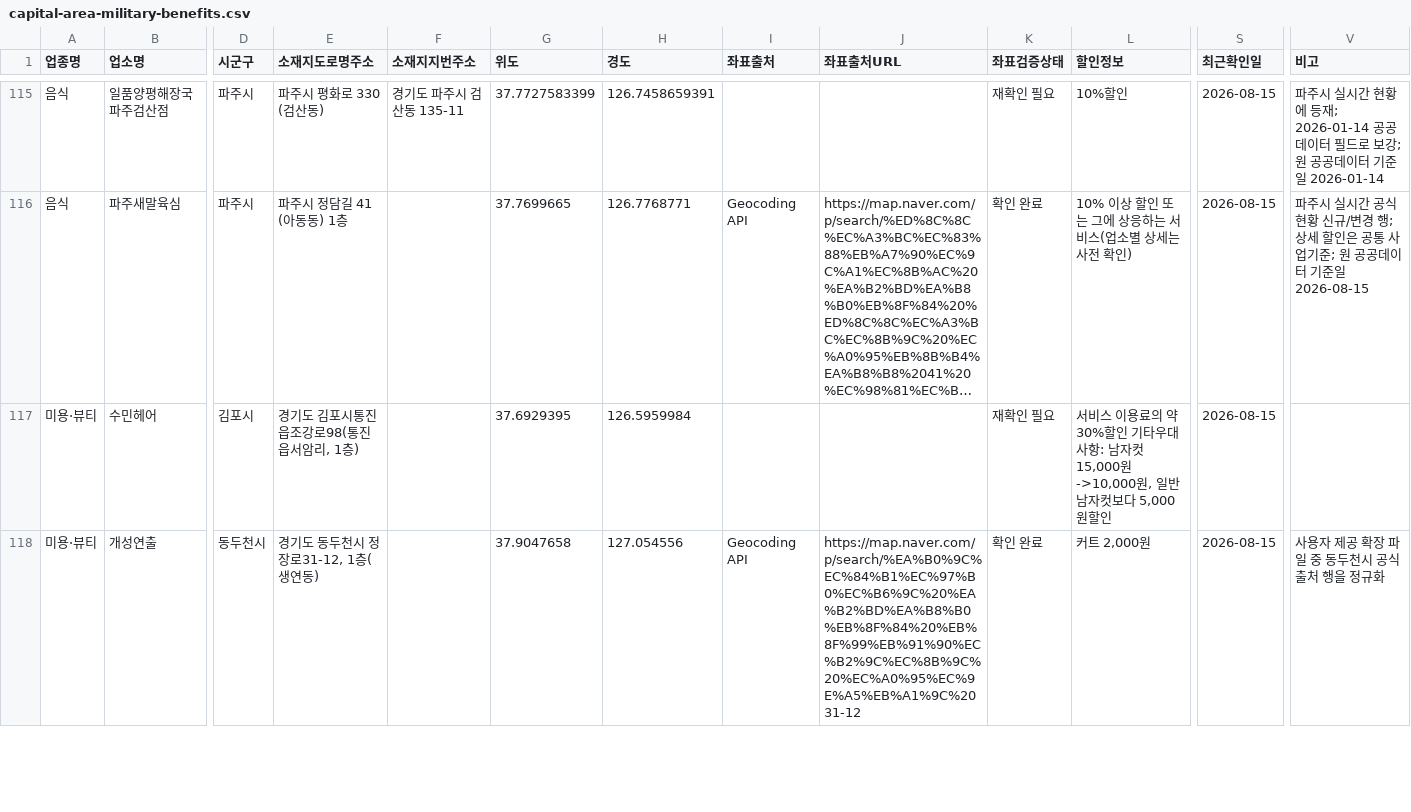
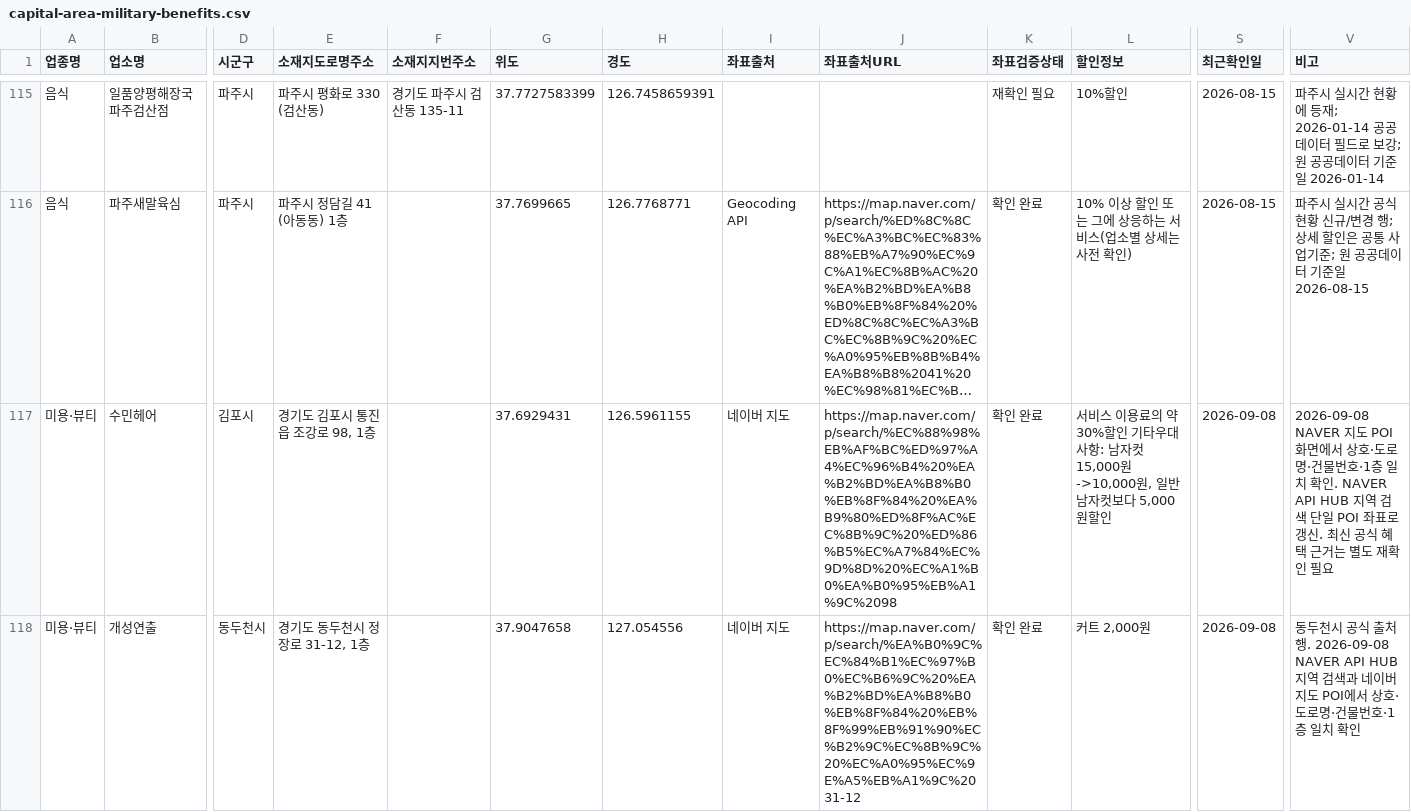
Before and after one commit to jelleoo/MILIMAP, a CSV file: data/canonical/capital-area-military-benefits.csv, drawn as a sheet; only a part is shown, gaps mark what is left out; long unchanged cells end in …; the diff covers the shown part only; the diff names each change by its address in the sheet, - before the commit and + after, or states it on an @@ line.

Commit message:
data: checkpoint official release and POI baseline

```diff
--- a/data/canonical/capital-area-military-benefits.csv
+++ b/data/canonical/capital-area-military-benefits.csv
-E117 (소재지도로명주소): 경기도 김포시통진읍조강로98(통진읍서암리, 1층)
+E117 (소재지도로명주소): 경기도 김포시 통진읍 조강로 98, 1층
-G117 (위도): 37.6929395
+G117 (위도): 37.6929431
-H117 (경도): 126.5959984
+H117 (경도): 126.5961155
-I117 (좌표출처): (empty)
+I117 (좌표출처): 네이버 지도
-J117 (좌표출처URL): (empty)
+J117 (좌표출처URL): https://map.naver.com/p/search/%EC%88%98%EB%AF%BC%ED%97%A4%EC%96%B4%20%EA%B2%BD%EA%B8%B0%EB%8F%84%20%EA%B9%80%ED%8F%AC%EC%8B%9C%20%ED%86%B5%EC%A7%84%EC%9D%8D%20%EC%A1%B0%EA%B0%95%EB%A1%9C%2098
-K117 (좌표검증상태): 재확인 필요
+K117 (좌표검증상태): 확인 완료
-S117:S118 (최근확인일): 2026-08-15
+S117:S118 (최근확인일): 2026-09-08
-V117 (비고): (empty)
+V117 (비고): 2026-09-08 NAVER 지도 POI 화면에서 상호·도로명·건물번호·1층 일치 확인. NAVER API HUB 지역 검색 단일 POI 좌표로 갱신. 최신 공식 혜택 근거는 별도 재확인 필요
-E118 (소재지도로명주소): 경기도 동두천시 정장로31-12, 1층(생연동)
+E118 (소재지도로명주소): 경기도 동두천시 정장로 31-12, 1층
-I118 (좌표출처): Geocoding API
+I118 (좌표출처): 네이버 지도
-V118 (비고): 사용자 제공 확장 파일 중 동두천시 공식 출처 행을 정규화
+V118 (비고): 동두천시 공식 출처 행. 2026-09-08 NAVER API HUB 지역 검색과 네이버 지도 POI에서 상호·도로명·건물번호·1층 일치 확인
```
Also changed, not shown: 6 edited cells elsewhere in this file, 28 other files.
